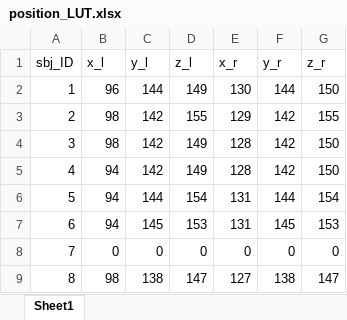
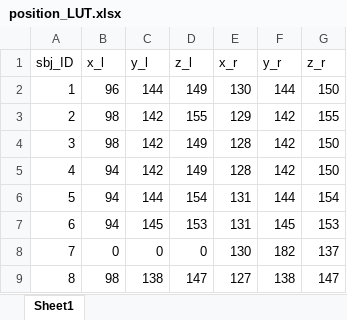
Before and after one commit to neurodream/PRESTUS, an Excel workbook: data/transducer_pos/position_LUT.xlsx, sheet Sheet1, drawn as a sheet; values as stored, in another font and other column widths than the file's, no borders; the diff names each change by its address in the sheet, - before the commit and + after, or states it on an @@ line.

Commit message:
WIP postprocessing and n-transducer setup

```diff
--- a/data/transducer_pos/position_LUT.xlsx (sheet Sheet1)
+++ b/data/transducer_pos/position_LUT.xlsx (sheet Sheet1)
-E8 (x_r): 0
+E8 (x_r): 130
-F8 (y_r): 0
+F8 (y_r): 182
-G8 (z_r): 0
+G8 (z_r): 137
```
Also changed, not shown: 39 other files.
